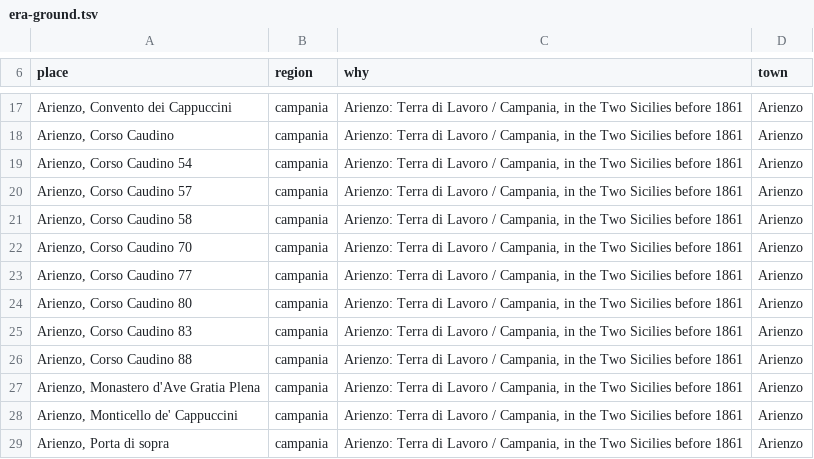
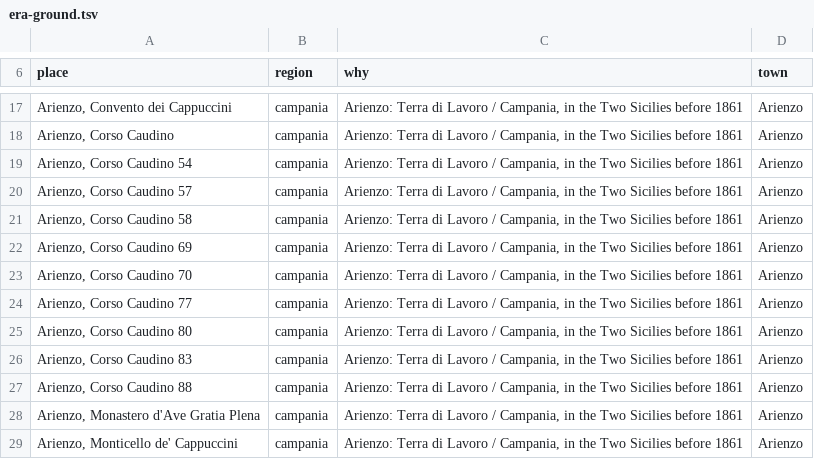
Before and after one commit to daviddef/TheFalco, a TSV file: data/era-ground.tsv, drawn as a sheet; only a part is shown, gaps mark what is left out; the shorter side is filled out with more unchanged rows.

```diff
--- a/data/era-ground.tsv
+++ b/data/era-ground.tsv
@@ -21,2 +21,3 @@ Arienzo, Corso Caudino 57	campania	Arienzo: Terra di Lavoro / Campania, in the T
 Arienzo, Corso Caudino 58	campania	Arienzo: Terra di Lavoro / Campania, in the Two Sicilies before 1861	Arienzo
+Arienzo, Corso Caudino 69	campania	Arienzo: Terra di Lavoro / Campania, in the Two Sicilies before 1861	Arienzo
 Arienzo, Corso Caudino 70	campania	Arienzo: Terra di Lavoro / Campania, in the Two Sicilies before 1861	Arienzo
```
Also changed, not shown: 6 other files.
